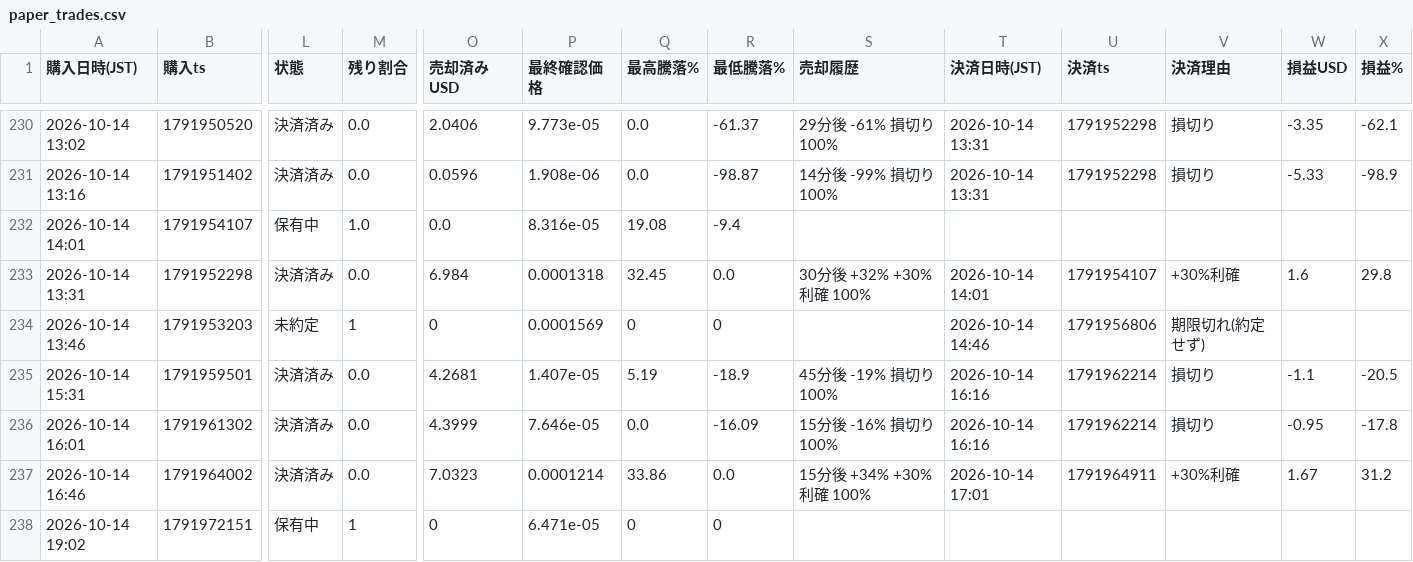
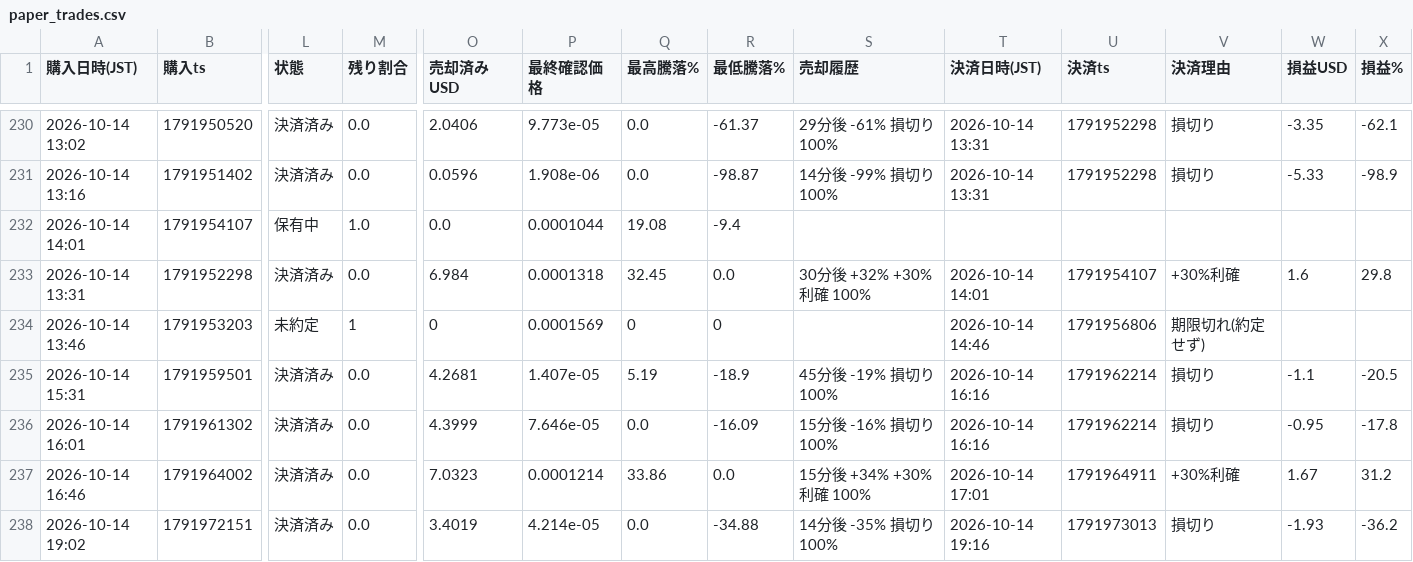
Before and after one commit to kokikkkk44/meme-scanner, a CSV file: data/paper_trades.csv, drawn as a sheet; only a part is shown, gaps mark what is left out; the diff covers the shown part only; the diff names each change by its address in the sheet, - before the commit and + after, or states it on an @@ line.

```diff
--- a/data/paper_trades.csv
+++ b/data/paper_trades.csv
-P232 (最終確認価格): 8.316e-05
+P232 (最終確認価格): 0.0001044
-L238 (状態): 保有中
+L238 (状態): 決済済み
-M238 (残り割合): 1
+M238 (残り割合): 0.0
-O238 (売却済みUSD): 0
+O238 (売却済みUSD): 3.4019
-P238 (最終確認価格): 6.471e-05
+P238 (最終確認価格): 4.214e-05
-Q238 (最高騰落%): 0
+Q238 (最高騰落%): 0.0
-R238 (最低騰落%): 0
+R238 (最低騰落%): -34.88
-S238 (売却履歴): (empty)
+S238 (売却履歴): 14分後 -35% 損切り 100%
-T238 (決済日時(JST)): (empty)
+T238 (決済日時(JST)): 2026-10-14 19:16
-U238 (決済ts): (empty)
+U238 (決済ts): 1791973013
-V238 (決済理由): (empty)
+V238 (決済理由): 損切り
-W238 (損益USD): (empty)
+W238 (損益USD): -1.93
-X238 (損益%): (empty)
+X238 (損益%): -36.2
```
Also changed, not shown: 1 edited cell elsewhere in this file, data/candidates.csv, 2 other files.
